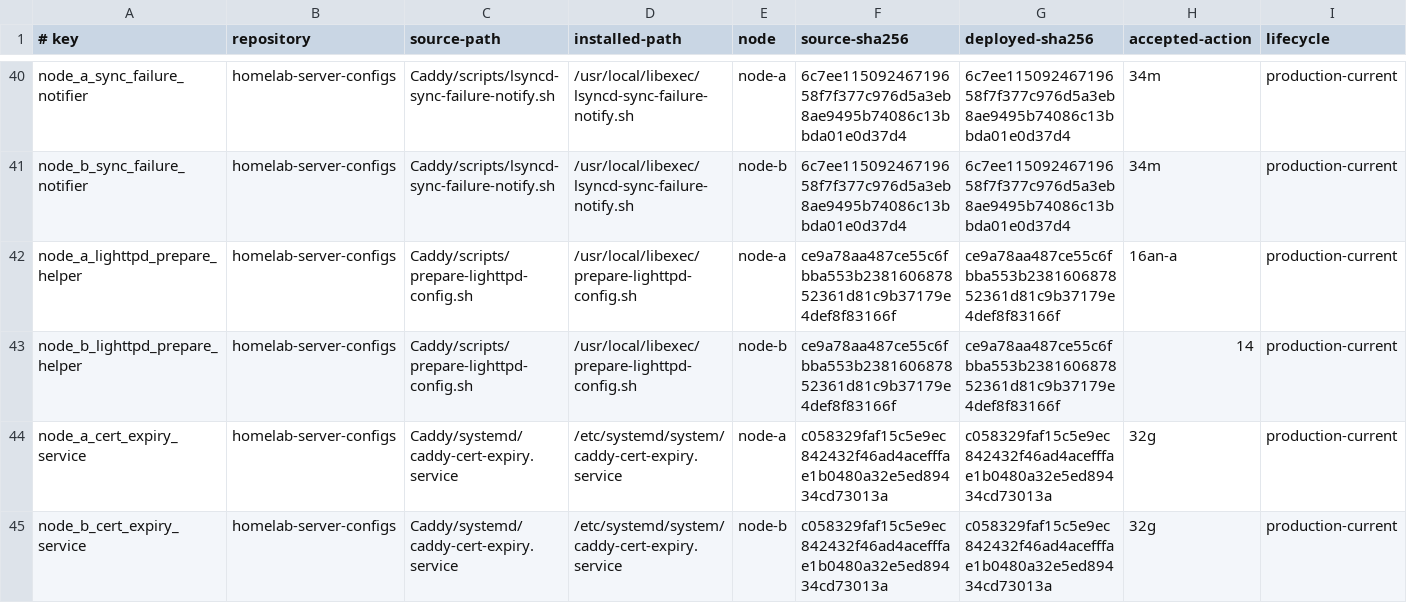
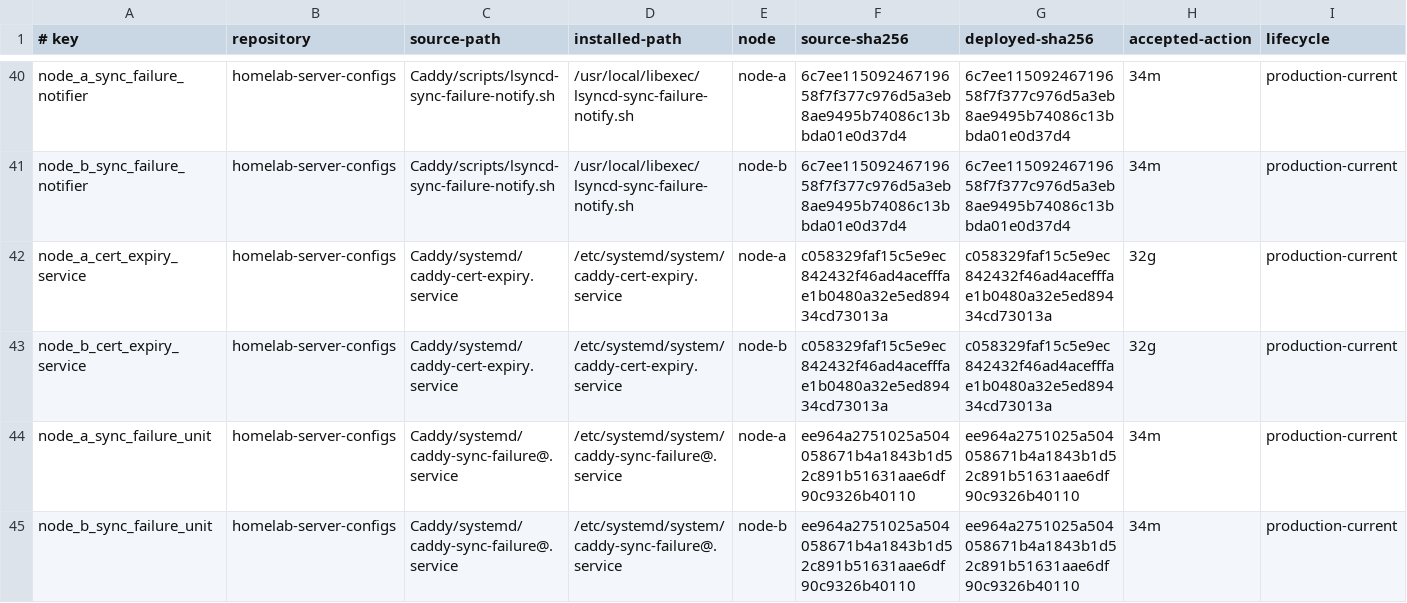
Before and after one commit to Racerx323/homelab-server-configs, a TSV file: Caddy/manifests/production-artifacts.tsv, drawn as a sheet; only a part is shown, gaps mark what is left out; the shorter side is filled out with more unchanged rows; the diff names each change by its address in the sheet, - before the commit and + after, or states it on an @@ line.

Commit message:
clean consumed Action 35p and correct helper lifecycle

```diff
--- a/Caddy/manifests/production-artifacts.tsv
+++ b/Caddy/manifests/production-artifacts.tsv
-row 42: node_a_lighttpd_prepare_helper | homelab-server-configs | Caddy/scripts/prepare-lighttpd-config.sh | /usr/local/libexec/prepare-lighttpd-config.sh | node-a | ce9a78aa487ce55c6fbba553b238160687852361d81c9b37179e4def8f83166f | ce9a78aa487ce55c6fbba553b238160687852361d81c9b37179e4def8f83166f | 16an-a | production-current
-row 43: node_b_lighttpd_prepare_helper | homelab-server-configs | Caddy/scripts/prepare-lighttpd-config.sh | /usr/local/libexec/prepare-lighttpd-config.sh | node-b | ce9a78aa487ce55c6fbba553b238160687852361d81c9b37179e4def8f83166f | ce9a78aa487ce55c6fbba553b238160687852361d81c9b37179e4def8f83166f | 14 | production-current
```
Also changed, not shown: Caddy/manifests/accepted-live-artifacts.tsv, Caddy/manifests/current-live-state.tsv, 15 other files.
